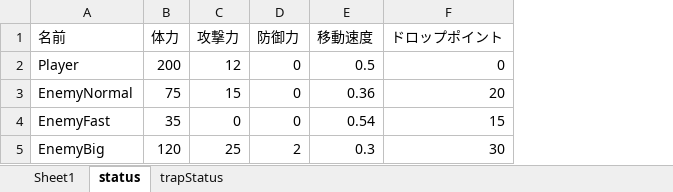
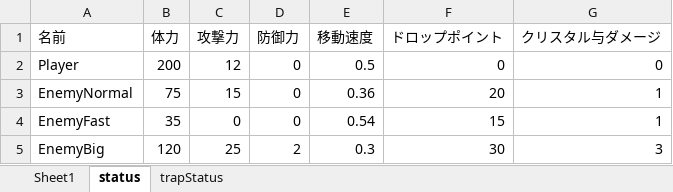
Before and after one commit to nkd10121/EmploymentWorks, an Excel workbook: EmploymentWork/excel/Status.xlsm, sheet status, drawn as a sheet; values as stored, in another font and other column widths than the file's, no borders; the diff names each change by its address in the sheet, - before the commit and + after, or states it on an @@ line.

```diff
--- a/EmploymentWork/excel/Status.xlsm (sheet status)
+++ b/EmploymentWork/excel/Status.xlsm (sheet status)
+column G (クリスタル与ダメージ), rows 2-5: 0 | 1 | 1 | 3
```
Also changed, not shown: 50 other files.
